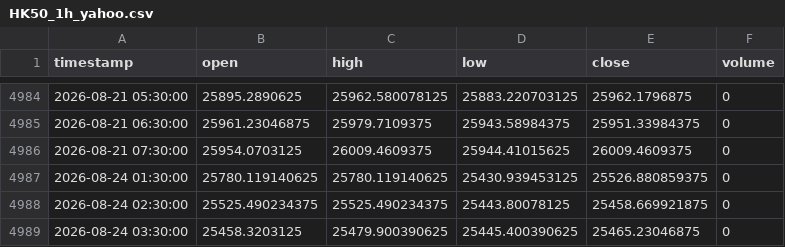
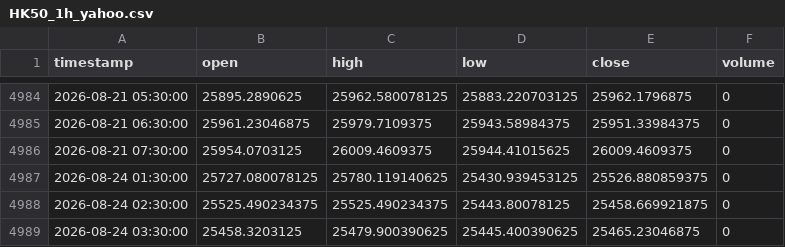
Before and after one commit to NeefPoom/Tradingstrategy01, a CSV file: data/prices/HK50_1h_yahoo.csv, drawn as a sheet; only a part is shown, gaps mark what is left out.

```diff
--- a/data/prices/HK50_1h_yahoo.csv
+++ b/data/prices/HK50_1h_yahoo.csv
@@ -4986,3 +4986,3 @@ timestamp,open,high,low,close,volume
 2026-08-21 07:30:00,25954.0703125,26009.4609375,25944.41015625,26009.4609375,0
-2026-08-24 01:30:00,25780.119140625,25780.119140625,25430.939453125,25526.880859375,0
+2026-08-24 01:30:00,25727.080078125,25780.119140625,25430.939453125,25526.880859375,0
 2026-08-24 02:30:00,25525.490234375,25525.490234375,25443.80078125,25458.669921875,0
```
Also changed, not shown: data/forward/mr_candidates.csv, data/prices/AUS200_1h_yahoo.csv, 53 other files.
